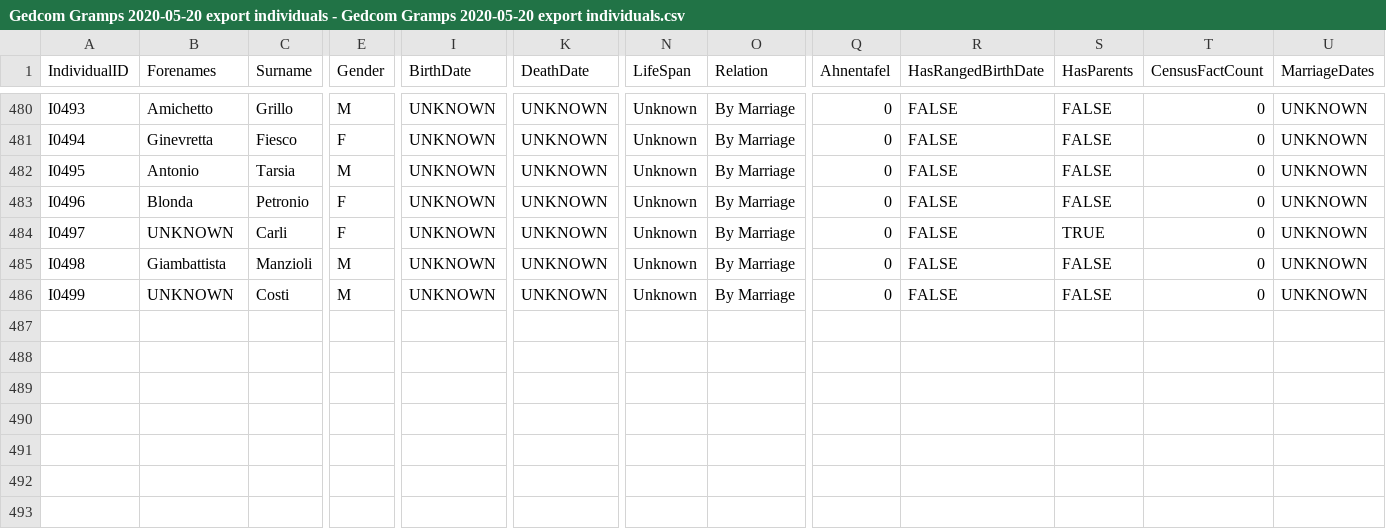
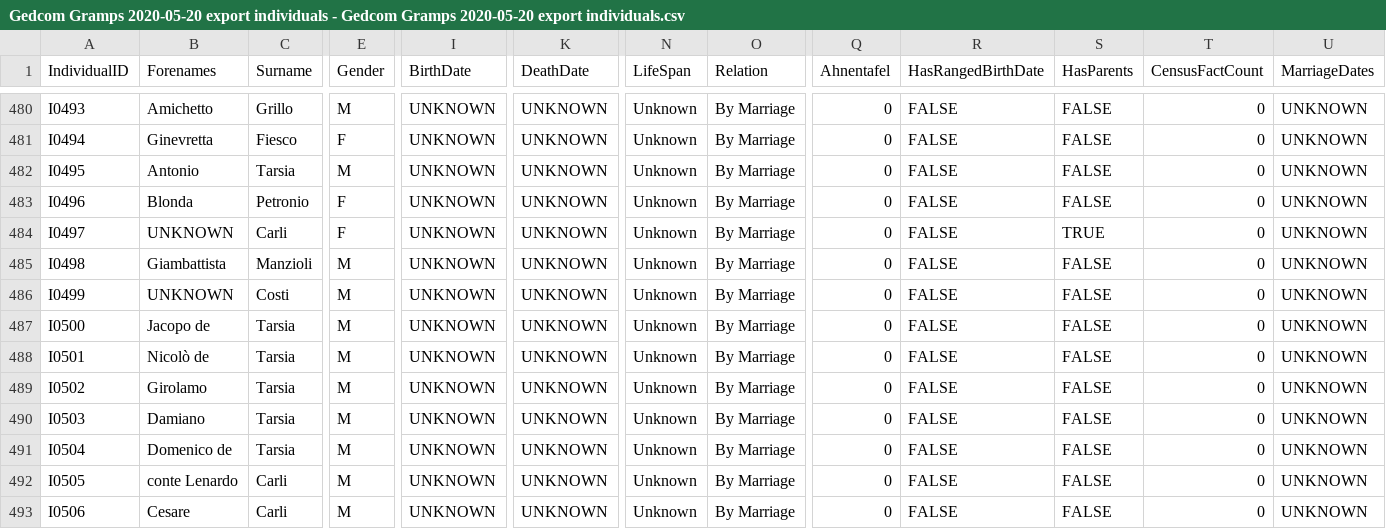
Before and after one commit to digitalutsc/research_visualizations, a CSV file: Kinship Diagram/construct data/Gedcom Gramps 2020-05-20 export individuals - Gedcom Gramps 2020-05-20 export individuals.csv, drawn as a sheet; only a part is shown, gaps mark what is left out; rows hold the shown columns only; the diff names each change by its address in the sheet, - before the commit and + after, or states it on an @@ line.

Commit message:
Add island info

```diff
--- a/Kinship Diagram/construct data/Gedcom Gramps 2020-05-20 export individuals - Gedcom Gramps 2020-05-20 export individuals.csv
+++ b/Kinship Diagram/construct data/Gedcom Gramps 2020-05-20 export individuals - Gedcom Gramps 2020-05-20 export individuals.csv
+row 487: I0500 | Jacopo de | Tarsia | M | UNKNOWN | UNKNOWN | Unknown | By Marriage | 0 | FALSE | FALSE | 0 | UNKNOWN
+row 488: I0501 | Nicolò de | Tarsia | M | UNKNOWN | UNKNOWN | Unknown | By Marriage | 0 | FALSE | FALSE | 0 | UNKNOWN
+row 489: I0502 | Girolamo | Tarsia | M | UNKNOWN | UNKNOWN | Unknown | By Marriage | 0 | FALSE | FALSE | 0 | UNKNOWN
+row 490: I0503 | Damiano | Tarsia | M | UNKNOWN | UNKNOWN | Unknown | By Marriage | 0 | FALSE | FALSE | 0 | UNKNOWN
+row 491: I0504 | Domenico de | Tarsia | M | UNKNOWN | UNKNOWN | Unknown | By Marriage | 0 | FALSE | FALSE | 0 | UNKNOWN
+row 492: I0505 | conte Lenardo | Carli | M | UNKNOWN | UNKNOWN | Unknown | By Marriage | 0 | FALSE | FALSE | 0 | UNKNOWN
+row 493: I0506 | Cesare | Carli | M | UNKNOWN | UNKNOWN | Unknown | By Marriage | 0 | FALSE | FALSE | 0 | UNKNOWN
```
